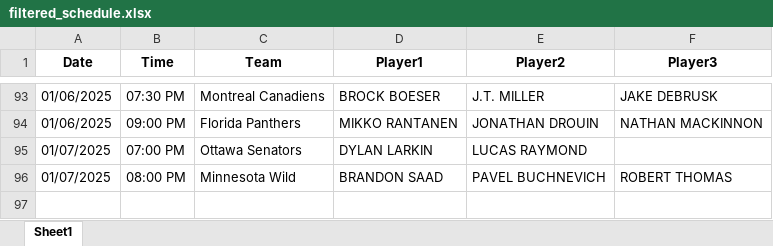
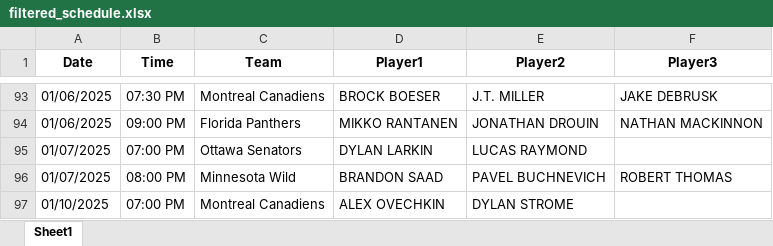
Before and after one commit to michaellane28/PPShowcase, an Excel workbook: filtered_schedule.xlsx, sheet Sheet1, drawn as a sheet; only a part is shown, gaps mark what is left out; values as stored, in another font and other column widths than the file's, no borders; the diff names each change by its address in the sheet, - before the commit and + after, or states it on an @@ line.

Commit message:
Update filtered schedule

```diff
--- a/filtered_schedule.xlsx (sheet Sheet1)
+++ b/filtered_schedule.xlsx (sheet Sheet1)
+row 97: 01/10/2025 | 07:00 PM | Montreal Canadiens | ALEX OVECHKIN | DYLAN STROME
```
